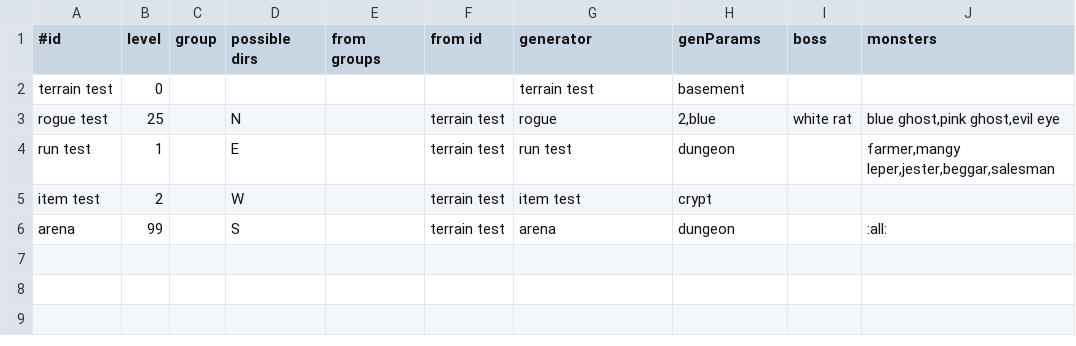
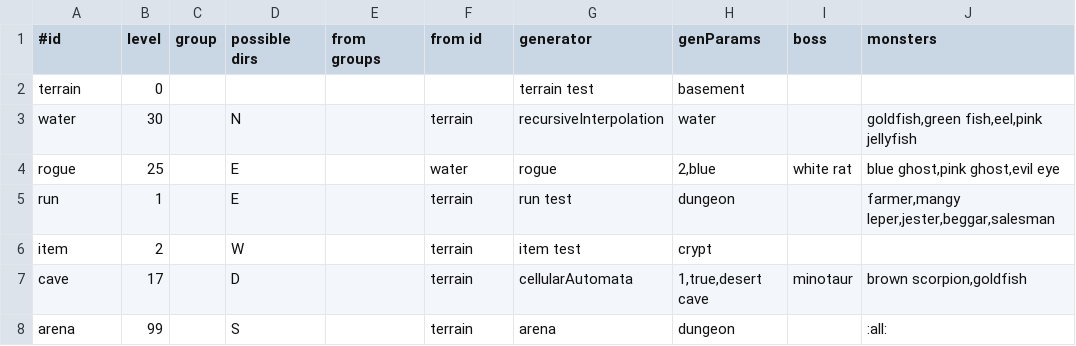
Before and after one commit to jonathanacross/pow, a TSV file: src/main/resources/data/test-levels.tsv, drawn as a sheet.

Commit message:
implmenting float + water vs land monsters

```diff
--- a/src/main/resources/data/test-levels.tsv
+++ b/src/main/resources/data/test-levels.tsv
@@ -1,6 +1,8 @@
 #id	level	group	possible dirs	from groups	from id	generator	genParams	boss	monsters
-terrain test	0					terrain test	basement		
-rogue test	25		N		terrain test	rogue	2,blue	white rat	blue ghost,pink ghost,evil eye
-run test	1		E		terrain test	run test	dungeon		farmer,mangy leper,jester,beggar,salesman
-item test	2		W		terrain test	item test	crypt		
-arena	99		S		terrain test	arena	dungeon		:all:
+terrain	0					terrain test	basement		
+water	30		N		terrain	recursiveInterpolation	water		goldfish,green fish,eel,pink jellyfish
+rogue	25		E		water	rogue	2,blue	white rat	blue ghost,pink ghost,evil eye
+run	1		E		terrain	run test	dungeon		farmer,mangy leper,jester,beggar,salesman
+item	2		W		terrain	item test	crypt		
+cave	17		D		terrain	cellularAutomata	1,true,desert cave	minotaur	brown scorpion,goldfish
+arena	99		S		terrain	arena	dungeon		:all:
```
Also changed, not shown: src/main/resources/data/monsters-input.tsv, src/main/resources/data/monsters.tsv, 18 other files.
